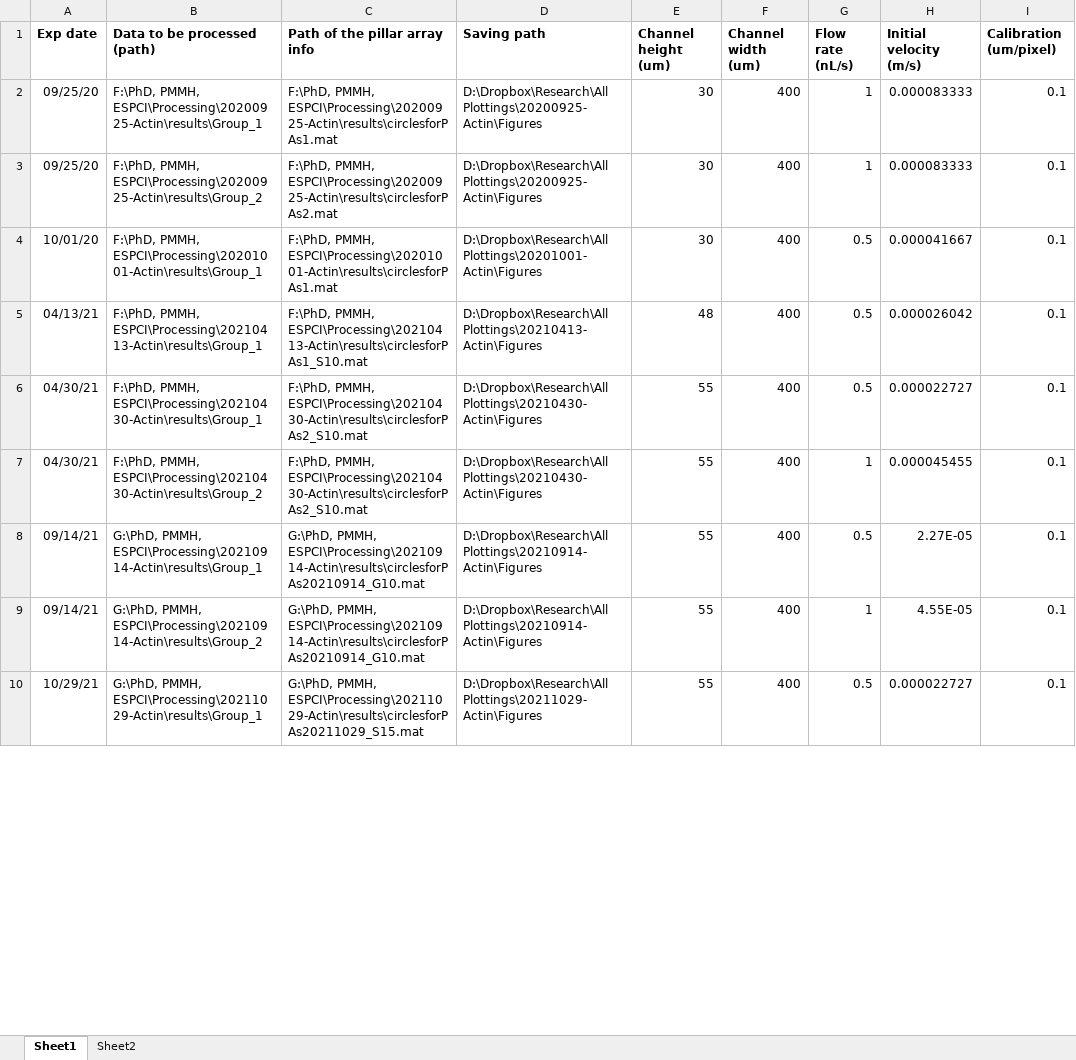
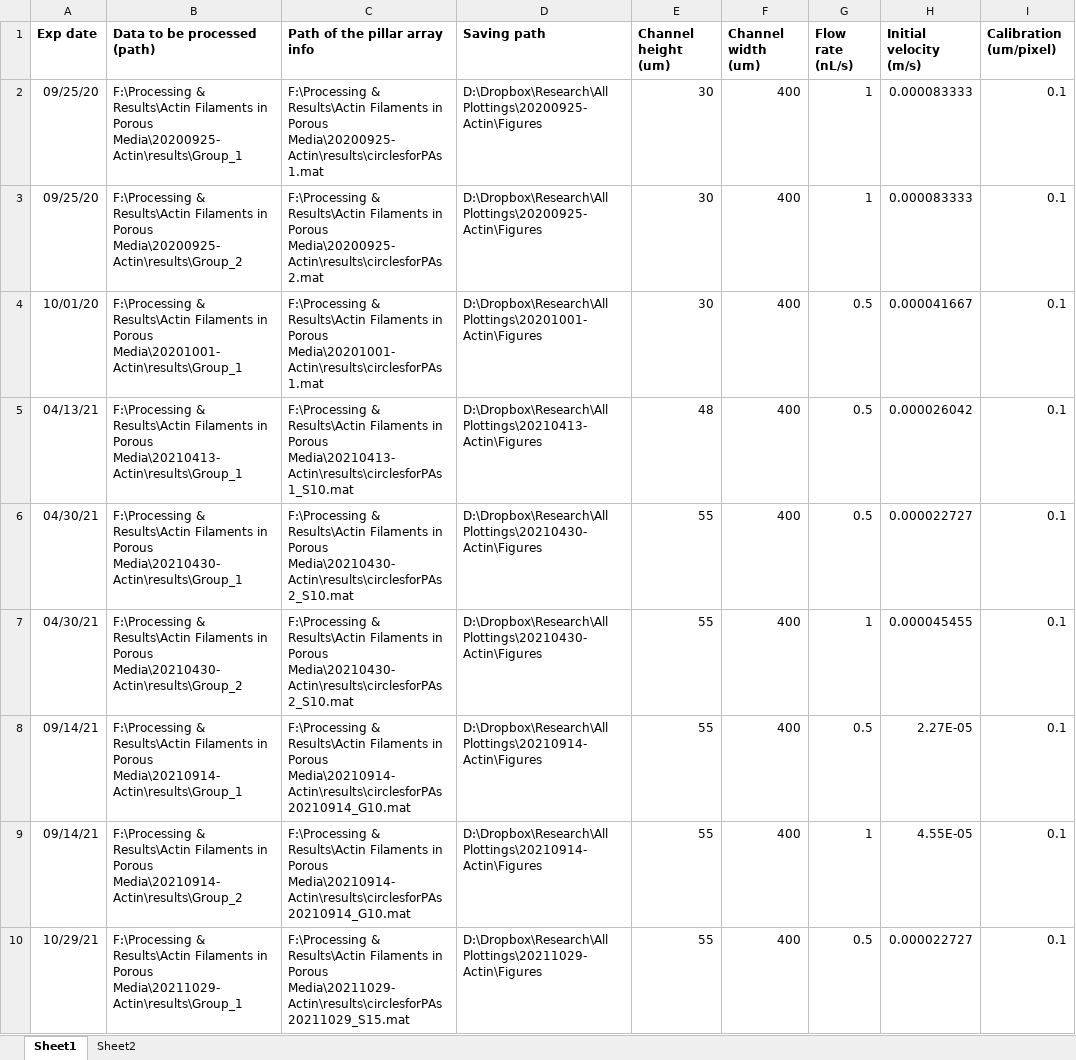
Before and after one commit to Zhibo-Li/Postprocessing_Elongated_Fiber, an Excel workbook: ForActinPostprocessing.xlsx, sheet Sheet1, drawn as a sheet; only a part is shown; values as stored, in another font and other column widths than the file's, no borders; the diff covers the shown part only; the diff names each change by its address in the sheet, - before the commit and + after, or states it on an @@ line.

Commit message:
Change directory.

```diff
--- a/ForActinPostprocessing.xlsx (sheet Sheet1)
+++ b/ForActinPostprocessing.xlsx (sheet Sheet1)
-B2 (Data to be processed (path)): F:\PhD, PMMH, ESPCI\Processing\20200925-Actin\results\Group_1
+B2 (Data to be processed (path)): F:\Processing & Results\Actin Filaments in Porous Media\20200925-Actin\results\Group_1
-C2 (Path of the pillar array info): F:\PhD, PMMH, ESPCI\Processing\20200925-Actin\results\circlesforPAs1.mat
+C2 (Path of the pillar array info): F:\Processing & Results\Actin Filaments in Porous Media\20200925-Actin\results\circlesforPAs1.mat
-B3 (Data to be processed (path)): F:\PhD, PMMH, ESPCI\Processing\20200925-Actin\results\Group_2
+B3 (Data to be processed (path)): F:\Processing & Results\Actin Filaments in Porous Media\20200925-Actin\results\Group_2
-C3 (Path of the pillar array info): F:\PhD, PMMH, ESPCI\Processing\20200925-Actin\results\circlesforPAs2.mat
+C3 (Path of the pillar array info): F:\Processing & Results\Actin Filaments in Porous Media\20200925-Actin\results\circlesforPAs2.mat
-B4 (Data to be processed (path)): F:\PhD, PMMH, ESPCI\Processing\20201001-Actin\results\Group_1
+B4 (Data to be processed (path)): F:\Processing & Results\Actin Filaments in Porous Media\20201001-Actin\results\Group_1
-C4 (Path of the pillar array info): F:\PhD, PMMH, ESPCI\Processing\20201001-Actin\results\circlesforPAs1.mat
+C4 (Path of the pillar array info): F:\Processing & Results\Actin Filaments in Porous Media\20201001-Actin\results\circlesforPAs1.mat
-B5 (Data to be processed (path)): F:\PhD, PMMH, ESPCI\Processing\20210413-Actin\results\Group_1
+B5 (Data to be processed (path)): F:\Processing & Results\Actin Filaments in Porous Media\20210413-Actin\results\Group_1
-C5 (Path of the pillar array info): F:\PhD, PMMH, ESPCI\Processing\20210413-Actin\results\circlesforPAs1_S10.mat
+C5 (Path of the pillar array info): F:\Processing & Results\Actin Filaments in Porous Media\20210413-Actin\results\circlesforPAs1_S10.mat
-B6 (Data to be processed (path)): F:\PhD, PMMH, ESPCI\Processing\20210430-Actin\results\Group_1
+B6 (Data to be processed (path)): F:\Processing & Results\Actin Filaments in Porous Media\20210430-Actin\results\Group_1
-C6:C7 (Path of the pillar array info): F:\PhD, PMMH, ESPCI\Processing\20210430-Actin\results\circlesforPAs2_S10.mat
+C6:C7 (Path of the pillar array info): F:\Processing & Results\Actin Filaments in Porous Media\20210430-Actin\results\circlesforPAs2_S10.mat
-B7 (Data to be processed (path)): F:\PhD, PMMH, ESPCI\Processing\20210430-Actin\results\Group_2
+B7 (Data to be processed (path)): F:\Processing & Results\Actin Filaments in Porous Media\20210430-Actin\results\Group_2
-B8 (Data to be processed (path)): G:\PhD, PMMH, ESPCI\Processing\20210914-Actin\results\Group_1
+B8 (Data to be processed (path)): F:\Processing & Results\Actin Filaments in Porous Media\20210914-Actin\results\Group_1
-C8:C9 (Path of the pillar array info): G:\PhD, PMMH, ESPCI\Processing\20210914-Actin\results\circlesforPAs20210914_G10.mat
+C8:C9 (Path of the pillar array info): F:\Processing & Results\Actin Filaments in Porous Media\20210914-Actin\results\circlesforPAs20210914_G10.mat
-B9 (Data to be processed (path)): G:\PhD, PMMH, ESPCI\Processing\20210914-Actin\results\Group_2
+B9 (Data to be processed (path)): F:\Processing & Results\Actin Filaments in Porous Media\20210914-Actin\results\Group_2
-B10 (Data to be processed (path)): G:\PhD, PMMH, ESPCI\Processing\20211029-Actin\results\Group_1
+B10 (Data to be processed (path)): F:\Processing & Results\Actin Filaments in Porous Media\20211029-Actin\results\Group_1
-C10 (Path of the pillar array info): G:\PhD, PMMH, ESPCI\Processing\20211029-Actin\results\circlesforPAs20211029_S15.mat
+C10 (Path of the pillar array info): F:\Processing & Results\Actin Filaments in Porous Media\20211029-Actin\results\circlesforPAs20211029_S15.mat
```
Also changed, not shown: 18 edited cells elsewhere in this sheet.
